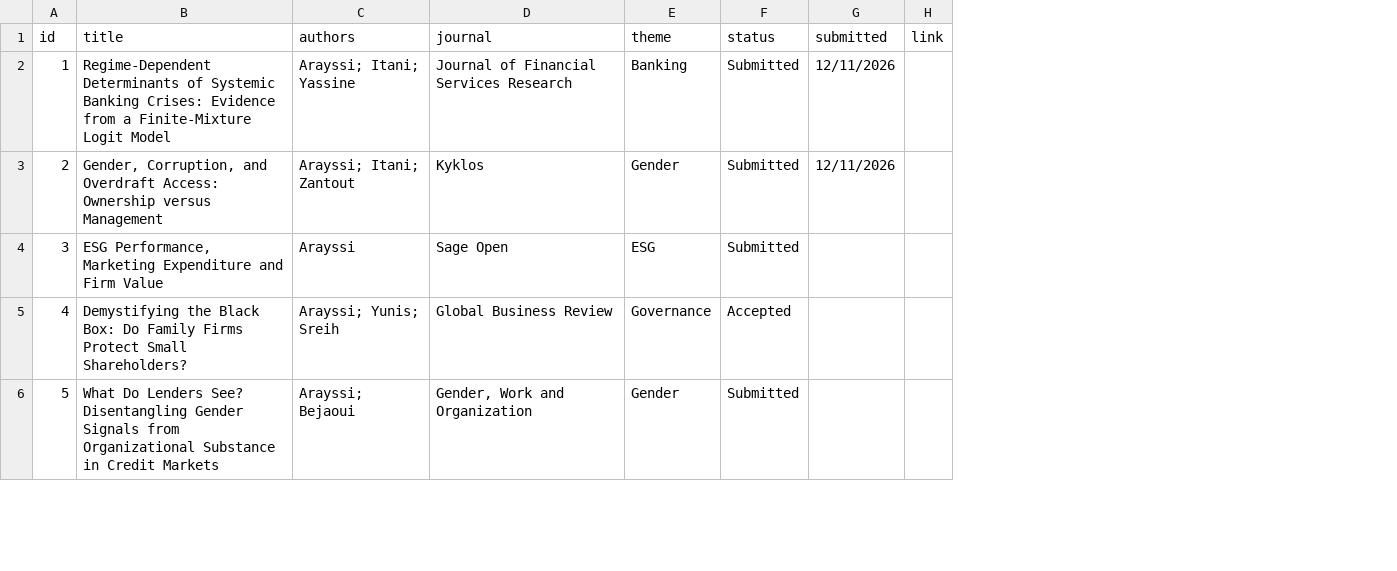
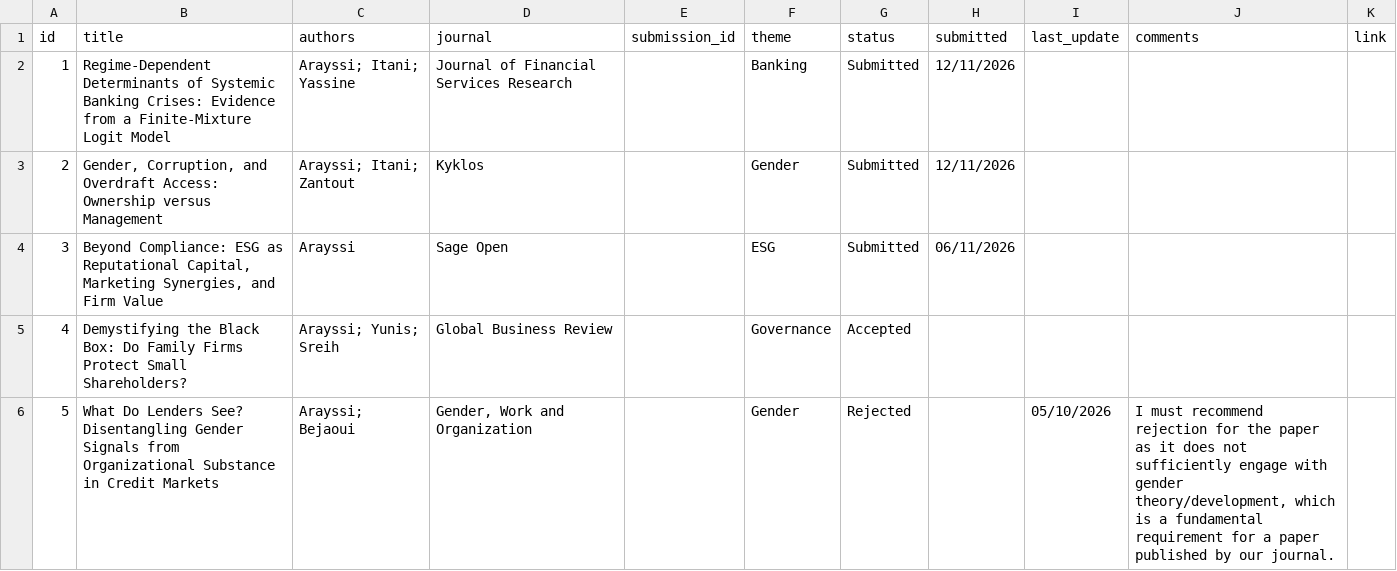
Before and after one commit to Ma-Mar-Itan/MA_publication-dashboard, a CSV file: papers.csv, drawn as a sheet; only a part is shown; addresses are those after the commit; the diff covers the shown part only; the diff names each change by its address in the sheet, - before the commit and + after, or states it on an @@ line.

Commit message:
Track statuses, editor notes and last update

```diff
--- a/papers.csv
+++ b/papers.csv
+column E (submission_id), empty
+column I (last_update), row 6: 05/10/2026
+column J (comments), row 6: I must recommend rejection for the paper as it does not sufficiently engage with gender theory/development, which is a fundamental requirement for a paper published by our journal.
-B4 (title): ESG Performance, Marketing Expenditure and Firm…
+B4 (title): Beyond Compliance: ESG as Reputational Capital, Marketing Synergies, and Firm…
-H4 (submitted): (empty)
+H4 (submitted): 06/11/2026
-G6 (status): Submitted
+G6 (status): Rejected
```
Also changed, not shown: 1 added row, 3 removed rows, 14 edited cells and row numbers in column A elsewhere in this file, 2 other files.
